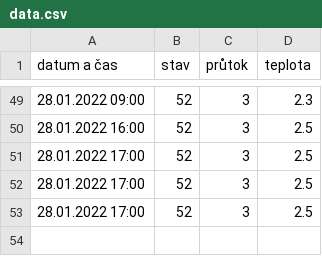
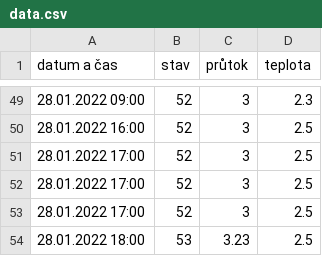
Before and after one commit to krystofex/archives, a CSV file: data/chrudimka/data.csv, drawn as a sheet; only a part is shown, gaps mark what is left out.

```diff
--- a/data/chrudimka/data.csv
+++ b/data/chrudimka/data.csv
@@ -53 +53,2 @@ datum a čas, stav, průtok, teplota
 28.01.2022 17:00,52,3,2.5
+28.01.2022 18:00,53,3.23,2.5
```
Also changed, not shown: data/biketower/data.csv, 2 other files.
